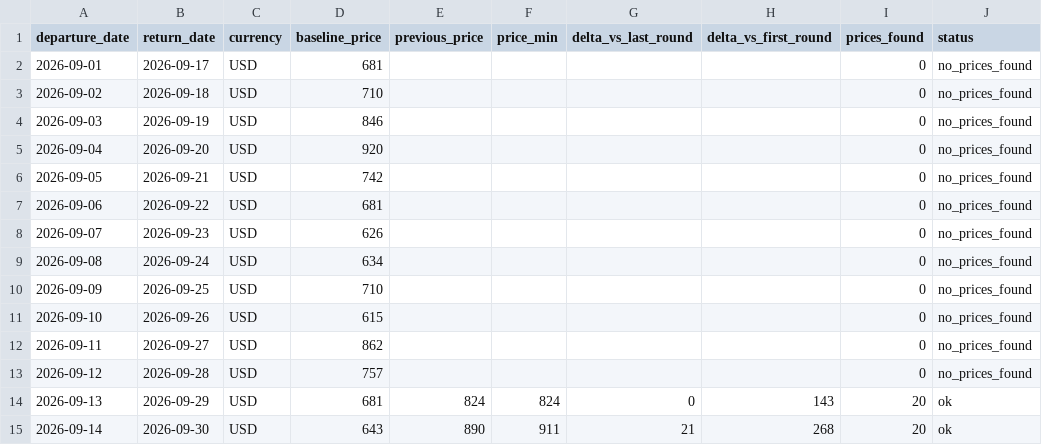
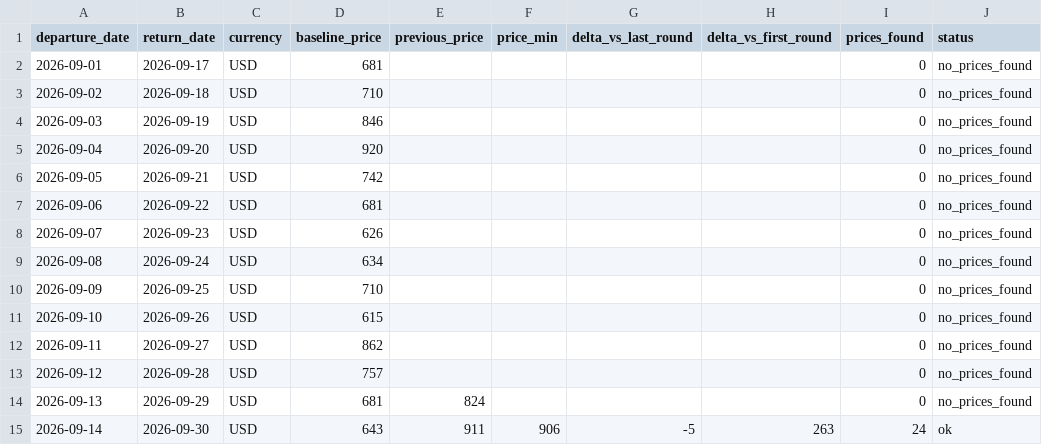
Before and after one commit to yiyangshen04/flight-watch, a CSV file: data/chi-rom-sep-2026/latest_round.csv, drawn as a sheet.

```diff
--- a/data/chi-rom-sep-2026/latest_round.csv
+++ b/data/chi-rom-sep-2026/latest_round.csv
@@ -13,3 +13,3 @@ departure_date,return_date,currency,baseline_price,previous_price,price_min,delt
 2026-09-12,2026-09-28,USD,757,,,,,0,no_prices_found
-2026-09-13,2026-09-29,USD,681,824,824,0,143,20,ok
-2026-09-14,2026-09-30,USD,643,890,911,21,268,20,ok
+2026-09-13,2026-09-29,USD,681,824,,,,0,no_prices_found
+2026-09-14,2026-09-30,USD,643,911,906,-5,263,24,ok
```
Also changed, not shown: 4 other files.
